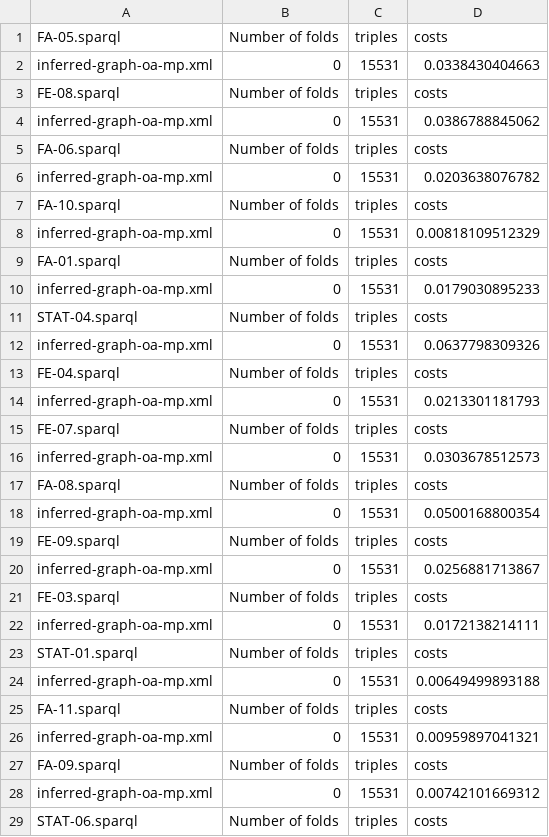
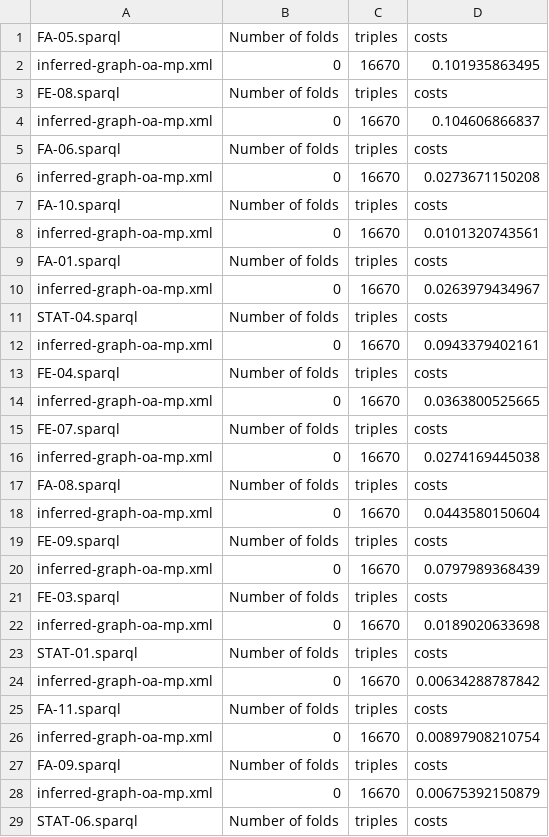
Before and after one commit to dbmi-pitt/DIKB-Micropublication, a CSV file: scripts/benchmarkQueries/queryBenchmark.csv, drawn as a sheet; only a part is shown; the diff covers the shown part only.

```diff
--- a/scripts/benchmarkQueries/queryBenchmark.csv
+++ b/scripts/benchmarkQueries/queryBenchmark.csv
@@ -1,29 +1,29 @@
 FA-05.sparql|Number of folds|triples|costs
-inferred-graph-oa-mp.xml|0|15531|0.0338430404663
+inferred-graph-oa-mp.xml|0|16670|0.101935863495
 FE-08.sparql|Number of folds|triples|costs
-inferred-graph-oa-mp.xml|0|15531|0.0386788845062
+inferred-graph-oa-mp.xml|0|16670|0.104606866837
 FA-06.sparql|Number of folds|triples|costs
-inferred-graph-oa-mp.xml|0|15531|0.0203638076782
+inferred-graph-oa-mp.xml|0|16670|0.0273671150208
 FA-10.sparql|Number of folds|triples|costs
-inferred-graph-oa-mp.xml|0|15531|0.00818109512329
+inferred-graph-oa-mp.xml|0|16670|0.0101320743561
 FA-01.sparql|Number of folds|triples|costs
-inferred-graph-oa-mp.xml|0|15531|0.0179030895233
+inferred-graph-oa-mp.xml|0|16670|0.0263979434967
 STAT-04.sparql|Number of folds|triples|costs
-inferred-graph-oa-mp.xml|0|15531|0.0637798309326
+inferred-graph-oa-mp.xml|0|16670|0.0943379402161
 FE-04.sparql|Number of folds|triples|costs
-inferred-graph-oa-mp.xml|0|15531|0.0213301181793
+inferred-graph-oa-mp.xml|0|16670|0.0363800525665
 FE-07.sparql|Number of folds|triples|costs
-inferred-graph-oa-mp.xml|0|15531|0.0303678512573
+inferred-graph-oa-mp.xml|0|16670|0.0274169445038
 FA-08.sparql|Number of folds|triples|costs
-inferred-graph-oa-mp.xml|0|15531|0.0500168800354
+inferred-graph-oa-mp.xml|0|16670|0.0443580150604
 FE-09.sparql|Number of folds|triples|costs
-inferred-graph-oa-mp.xml|0|15531|0.0256881713867
+inferred-graph-oa-mp.xml|0|16670|0.0797989368439
 FE-03.sparql|Number of folds|triples|costs
-inferred-graph-oa-mp.xml|0|15531|0.0172138214111
+inferred-graph-oa-mp.xml|0|16670|0.0189020633698
 STAT-01.sparql|Number of folds|triples|costs
-inferred-graph-oa-mp.xml|0|15531|0.00649499893188
+inferred-graph-oa-mp.xml|0|16670|0.00634288787842
 FA-11.sparql|Number of folds|triples|costs
-inferred-graph-oa-mp.xml|0|15531|0.00959897041321
+inferred-graph-oa-mp.xml|0|16670|0.00897908210754
 FA-09.sparql|Number of folds|triples|costs
-inferred-graph-oa-mp.xml|0|15531|0.00742101669312
+inferred-graph-oa-mp.xml|0|16670|0.00675392150879
 STAT-06.sparql|Number of folds|triples|costs
```
Also changed, not shown: 34 edited cells elsewhere in this file, 1 other file.
